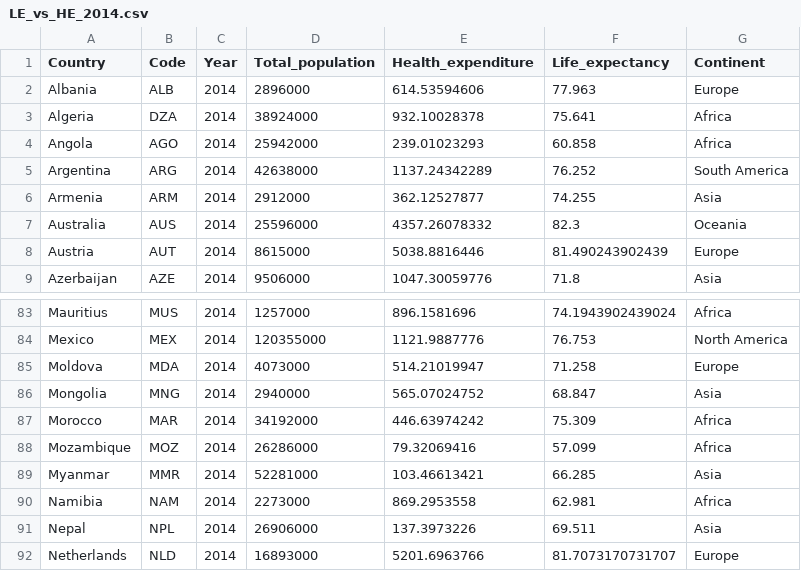
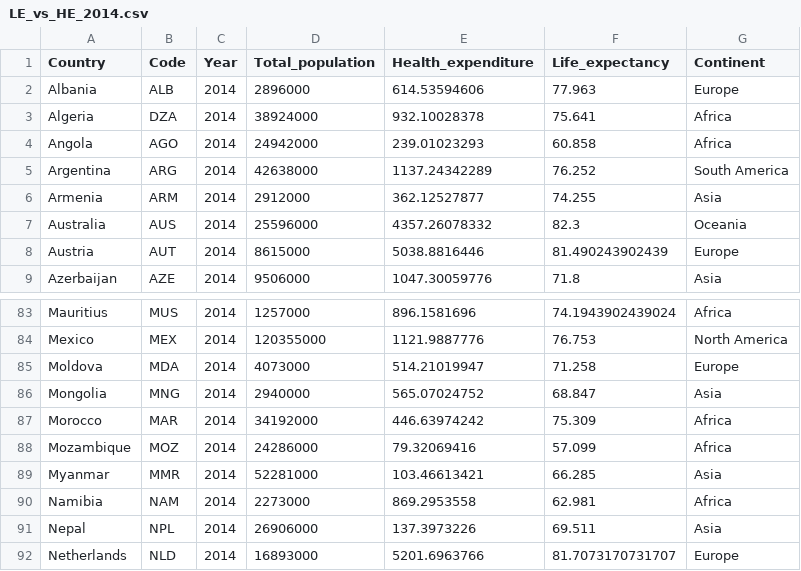
Before and after one commit to JengsHub/FIT3179, a CSV file: data/LE_vs_HE_2014.csv, drawn as a sheet; only a part is shown, gaps mark what is left out.

Commit message:
Update LE_vs_HE_2014.csv

```diff
--- a/data/LE_vs_HE_2014.csv
+++ b/data/LE_vs_HE_2014.csv
@@ -3,3 +3,3 @@ Albania,ALB,2014,2896000,614.53594606,77.963,Europe
 Algeria,DZA,2014,38924000,932.10028378,75.641,Africa
-Angola,AGO,2014,25942000,239.01023293,60.858,Africa
+Angola,AGO,2014,24942000,239.01023293,60.858,Africa
 Argentina,ARG,2014,42638000,1137.24342289,76.252,South America
@@ -87,3 +87,3 @@ Mongolia,MNG,2014,2940000,565.07024752,68.847,Asia
 Morocco,MAR,2014,34192000,446.63974242,75.309,Africa
-Mozambique,MOZ,2014,26286000,79.32069416,57.099,Africa
+Mozambique,MOZ,2014,24286000,79.32069416,57.099,Africa
 Myanmar,MMR,2014,52281000,103.46613421,66.285,Asia
```
